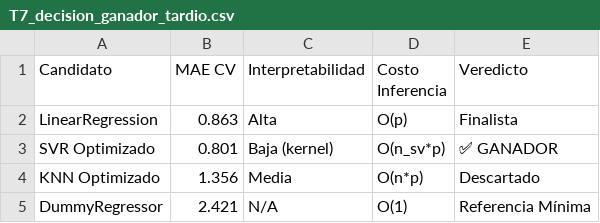
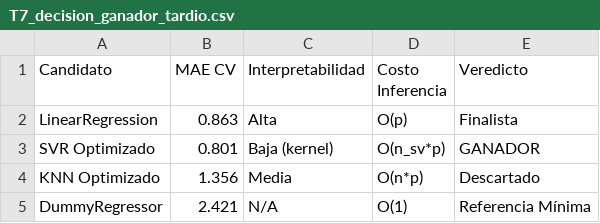
Before and after one commit to gianxxcb/G5_Sistemas_Inteligentes_T9, a CSV file: reports/tables/T7_decision_ganador_tardio.csv, drawn as a sheet.

```diff
--- a/reports/tables/T7_decision_ganador_tardio.csv
+++ b/reports/tables/T7_decision_ganador_tardio.csv
@@ -2,3 +2,3 @@
 LinearRegression,0.863,Alta,O(p),Finalista
-SVR Optimizado,0.801,Baja (kernel),O(n_sv*p),✅ GANADOR
+SVR Optimizado,0.801,Baja (kernel),O(n_sv*p), GANADOR
 KNN Optimizado,1.356,Media,O(n*p),Descartado
```
Also changed, not shown: reports/tables/T5_comparacion_cv_tardio.csv, reports/tables/T5_comparacion_cv_temprano.csv, 36 other files.
